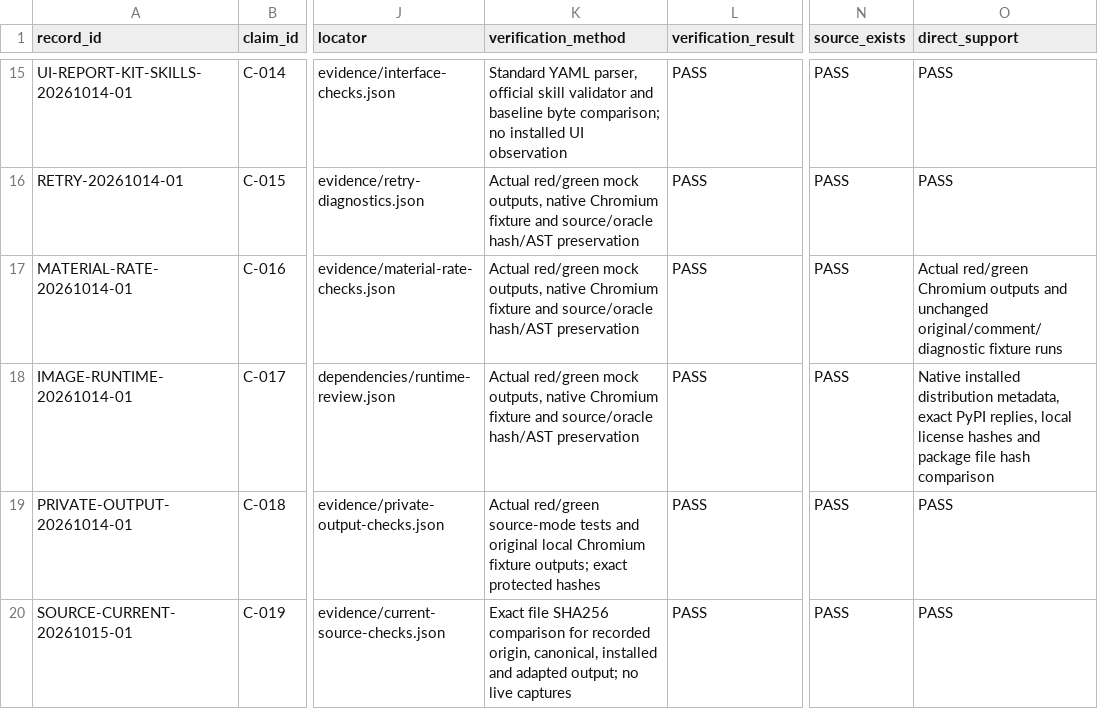
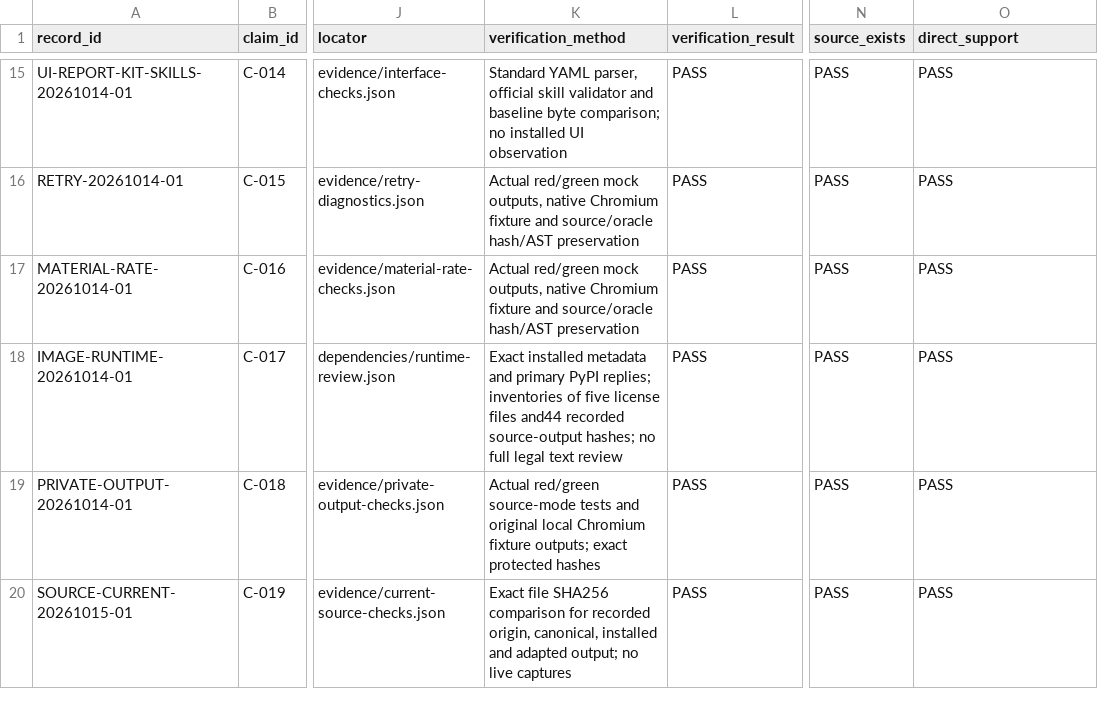
Before and after one commit to nikpanaev/report-kit-skills, a CSV file: AI-CLAIM-LEDGER.csv, drawn as a sheet; only a part is shown, gaps mark what is left out; the diff names each change by its address in the sheet, - before the commit and + after, or states it on an @@ line.

Commit message:
fix: correct source review ledger fields

```diff
--- a/AI-CLAIM-LEDGER.csv
+++ b/AI-CLAIM-LEDGER.csv
-O17 (direct_support): Actual red/green Chromium outputs and unchanged original/comment/diagnostic fixture runs
+O17 (direct_support): PASS
-K18 (verification_method): Actual red/green mock outputs, native Chromium fixture and source/oracle hash/AST preservation
+K18 (verification_method): Exact installed metadata and primary PyPI replies; inventories of five license files and44 recorded source-output hashes; no full legal text review
-O18 (direct_support): Native installed distribution metadata, exact PyPI replies, local license hashes and package file hash comparison
+O18 (direct_support): PASS
```
Also changed, not shown: 8 other files.
